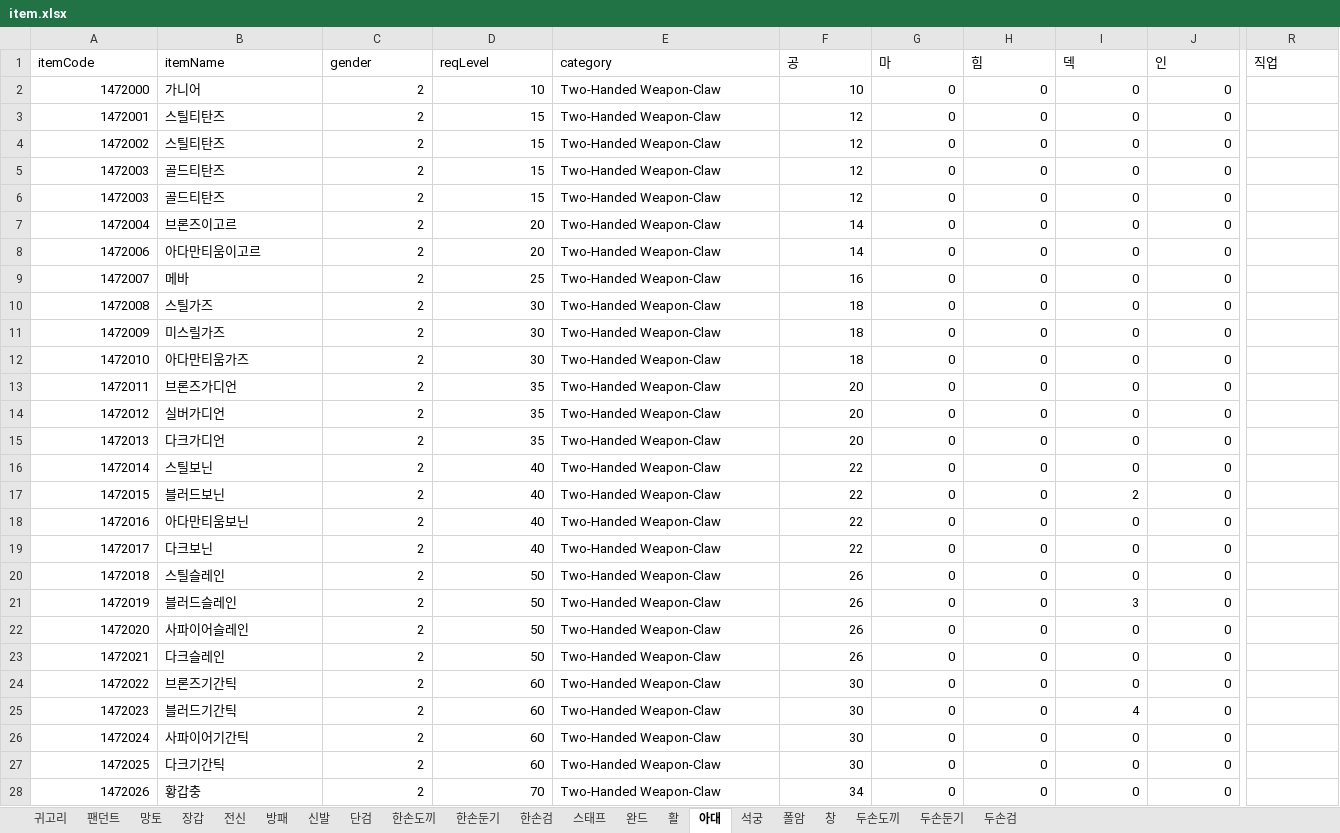
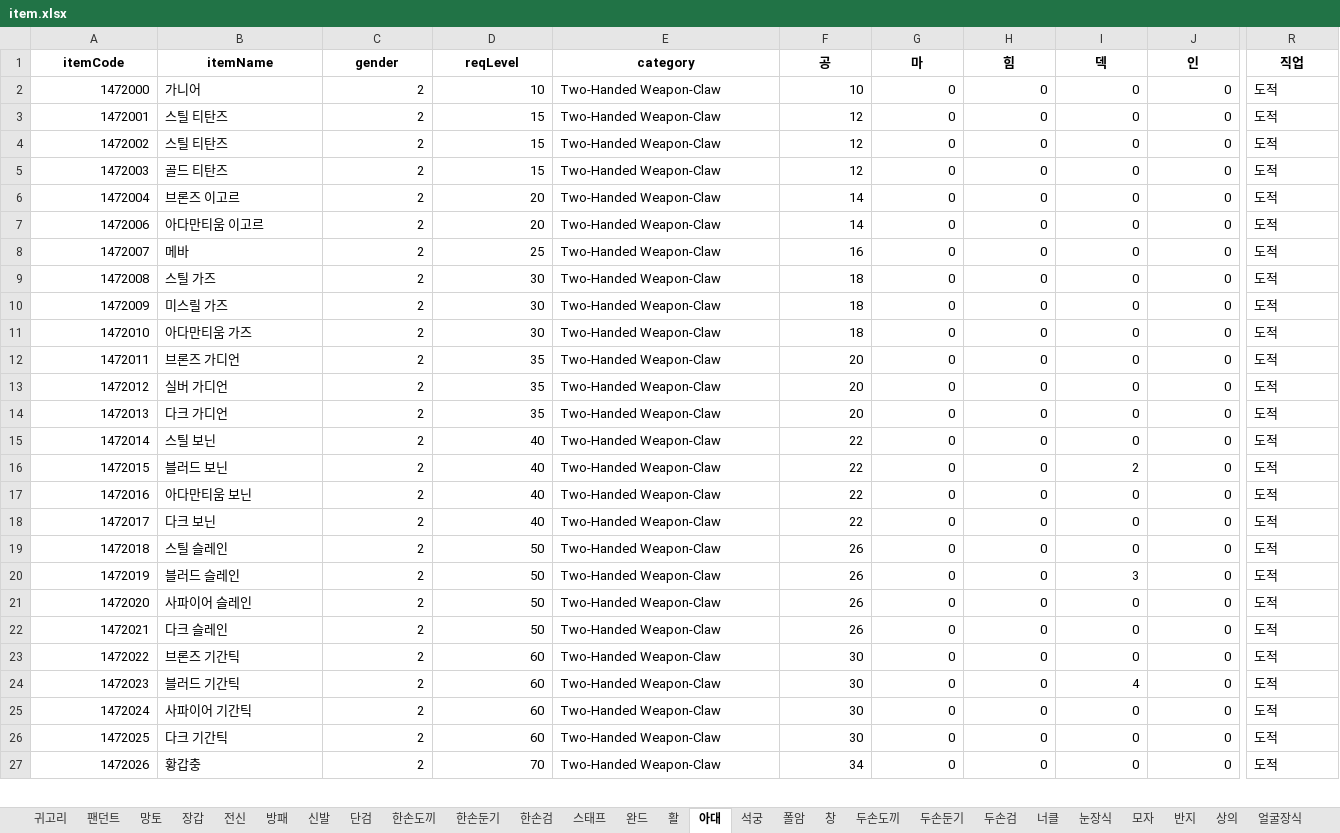
Before and after one commit to oqq21/ppoo213, an Excel workbook: item.xlsx, sheet 아대, drawn as a sheet; only a part is shown, gaps mark what is left out; values as stored, in another font and other column widths than the file's, no borders; removed rows and columns are numbered as before the commit, all else as after; rows hold the shown columns only; the diff covers the shown part only; the diff names each change by its address in the sheet, - before the commit and + after, or states it on an @@ line.

```diff
--- a/item.xlsx (sheet 아대)
+++ b/item.xlsx (sheet 아대)
+sheet tab: 너클
+sheet tab: 눈장식
+sheet tab: 모자
+sheet tab: 반지
+sheet tab: 상의
+sheet tab: 얼굴장식
@@ A1:R1 bold: off → on, alignment: left → center @@
-R2:R5 (직업): (empty)
+R2:R5 (직업): 도적
-B3:B4 (itemName): 스틸티탄즈
+B3:B4 (itemName): 스틸 티탄즈
-B5 (itemName): 골드티탄즈
+B5 (itemName): 골드 티탄즈
-row 6: 1472003 | 골드티탄즈 | 2 | 15 | Two-Handed Weapon-Claw | 12 | 0 | 0 | 0 | 0
-B6 (itemName): 브론즈이고르
+B6 (itemName): 브론즈 이고르
-R6:R27 (직업): (empty)
+R6:R27 (직업): 도적
-B7 (itemName): 아다만티움이고르
+B7 (itemName): 아다만티움 이고르
-B9 (itemName): 스틸가즈
+B9 (itemName): 스틸 가즈
-B10 (itemName): 미스릴가즈
+B10 (itemName): 미스릴 가즈
-B11 (itemName): 아다만티움가즈
+B11 (itemName): 아다만티움 가즈
-B12 (itemName): 브론즈가디언
+B12 (itemName): 브론즈 가디언
-B13 (itemName): 실버가디언
+B13 (itemName): 실버 가디언
-B14 (itemName): 다크가디언
+B14 (itemName): 다크 가디언
-B15 (itemName): 스틸보닌
+B15 (itemName): 스틸 보닌
-B16 (itemName): 블러드보닌
+B16 (itemName): 블러드 보닌
-B17 (itemName): 아다만티움보닌
+B17 (itemName): 아다만티움 보닌
-B18 (itemName): 다크보닌
+B18 (itemName): 다크 보닌
-B19 (itemName): 스틸슬레인
+B19 (itemName): 스틸 슬레인
-B20 (itemName): 블러드슬레인
+B20 (itemName): 블러드 슬레인
-B21 (itemName): 사파이어슬레인
+B21 (itemName): 사파이어 슬레인
-B22 (itemName): 다크슬레인
+B22 (itemName): 다크 슬레인
-B23 (itemName): 브론즈기간틱
+B23 (itemName): 브론즈 기간틱
-B24 (itemName): 블러드기간틱
+B24 (itemName): 블러드 기간틱
-B25 (itemName): 사파이어기간틱
+B25 (itemName): 사파이어 기간틱
-B26 (itemName): 다크기간틱
+B26 (itemName): 다크 기간틱
```
Also changed, not shown: 3 added rows, 19 edited cells and cell formats elsewhere in this sheet, sheet 신발, sheet 장갑, sheet 전신, sheet 단검, sheet 방패, sheet 팬던트, 14 more sheets, other sheet tabs, 7 other files.
